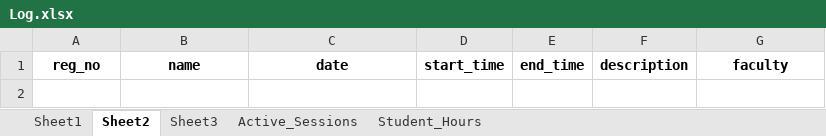
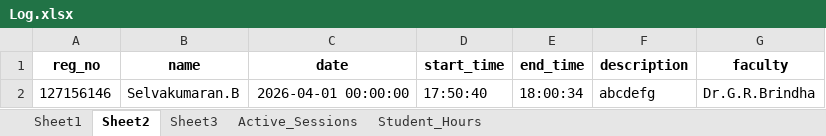
Before and after one commit to SELVAKUMARAN-BALAGURU/CUB_LOG-1, an Excel workbook: Log.xlsx, sheet Sheet2, drawn as a sheet; values as stored, in another font and other column widths than the file's, no borders; the diff names each change by its address in the sheet, - before the commit and + after, or states it on an @@ line.

```diff
--- a/Log.xlsx (sheet Sheet2)
+++ b/Log.xlsx (sheet Sheet2)
+row 2: 127156146 | Selvakumaran.B | 2026-04-01 00:00:00 | 17:50:40 | 18:00:34 | abcdefg | Dr.G.R.Brindha
```
Also changed, not shown: sheet Student_Hours, 1 other file.
